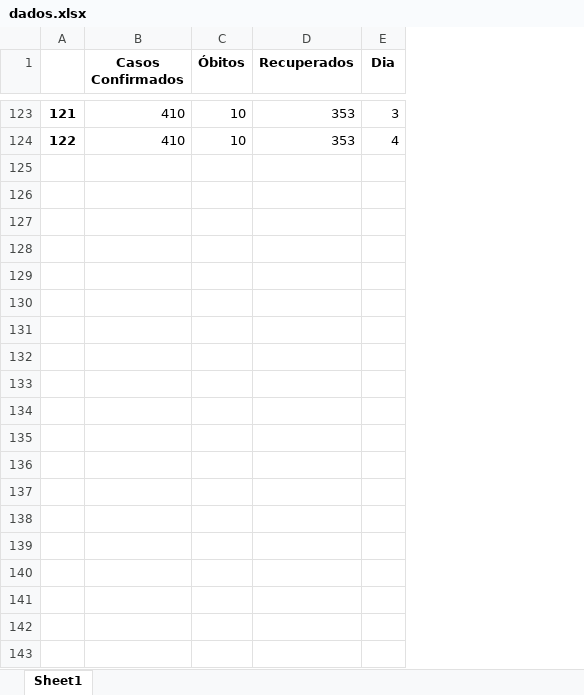
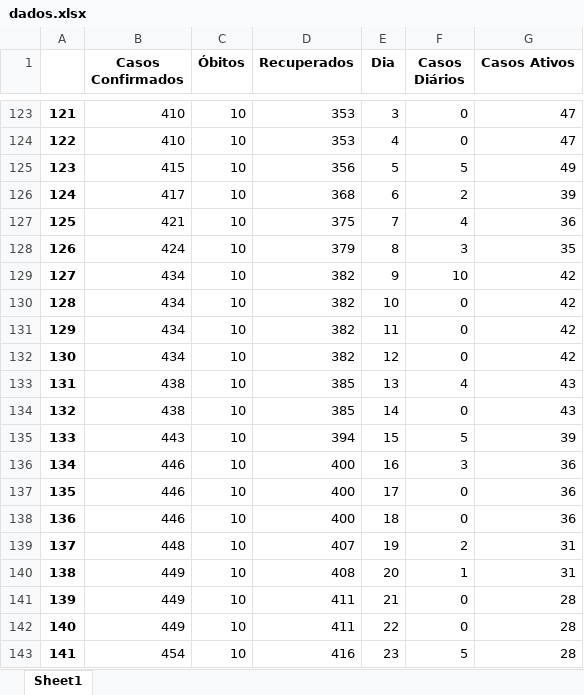
Before and after one commit to renancvr/covid19-piumhi, an Excel workbook: dados.xlsx, sheet Sheet1, drawn as a sheet; only a part is shown, gaps mark what is left out; values as stored, in another font and other column widths than the file's, no borders; the diff covers the shown part only; the diff names each change by its address in the sheet, - before the commit and + after, or states it on an @@ line.

Commit message:
Atualização de dados

```diff
--- a/dados.xlsx (sheet Sheet1)
+++ b/dados.xlsx (sheet Sheet1)
+column F (Casos Diários), rows 123-124: 0 | 0
+column G (Casos Ativos), rows 123-124: 47 | 47
+row 125: 123 | 415 | 10 | 356 | 5 | 5 | 49
+row 126: 124 | 417 | 10 | 368 | 6 | 2 | 39
+row 127: 125 | 421 | 10 | 375 | 7 | 4 | 36
+row 128: 126 | 424 | 10 | 379 | 8 | 3 | 35
+row 129: 127 | 434 | 10 | 382 | 9 | 10 | 42
+row 130: 128 | 434 | 10 | 382 | 10 | 0 | 42
+row 131: 129 | 434 | 10 | 382 | 11 | 0 | 42
+row 132: 130 | 434 | 10 | 382 | 12 | 0 | 42
+row 133: 131 | 438 | 10 | 385 | 13 | 4 | 43
+row 134: 132 | 438 | 10 | 385 | 14 | 0 | 43
+row 135: 133 | 443 | 10 | 394 | 15 | 5 | 39
+row 136: 134 | 446 | 10 | 400 | 16 | 3 | 36
+row 137: 135 | 446 | 10 | 400 | 17 | 0 | 36
+row 138: 136 | 446 | 10 | 400 | 18 | 0 | 36
+row 139: 137 | 448 | 10 | 407 | 19 | 2 | 31
+row 140: 138 | 449 | 10 | 408 | 20 | 1 | 31
+row 141: 139 | 449 | 10 | 411 | 21 | 0 | 28
+row 142: 140 | 449 | 10 | 411 | 22 | 0 | 28
+row 143: 141 | 454 | 10 | 416 | 23 | 5 | 28
```
Also changed, not shown: 32 added rows elsewhere in this sheet, 1 other file.
